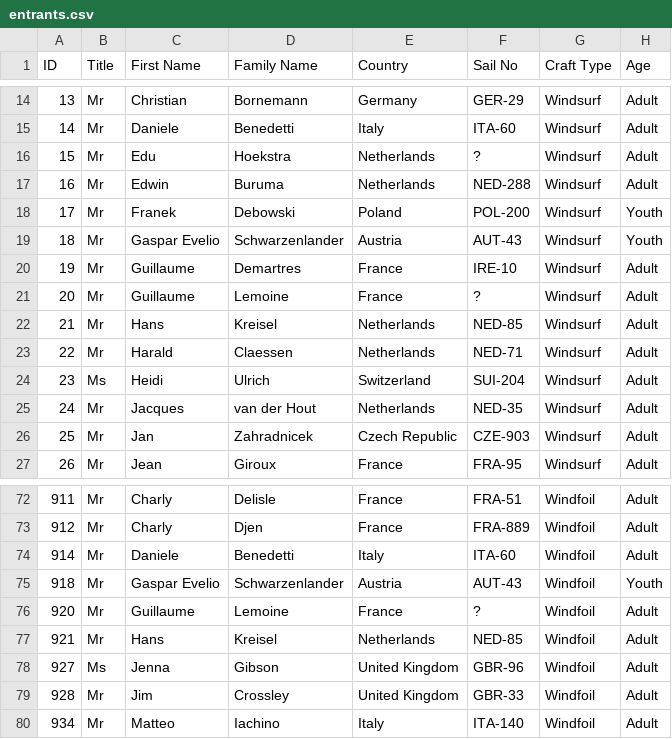
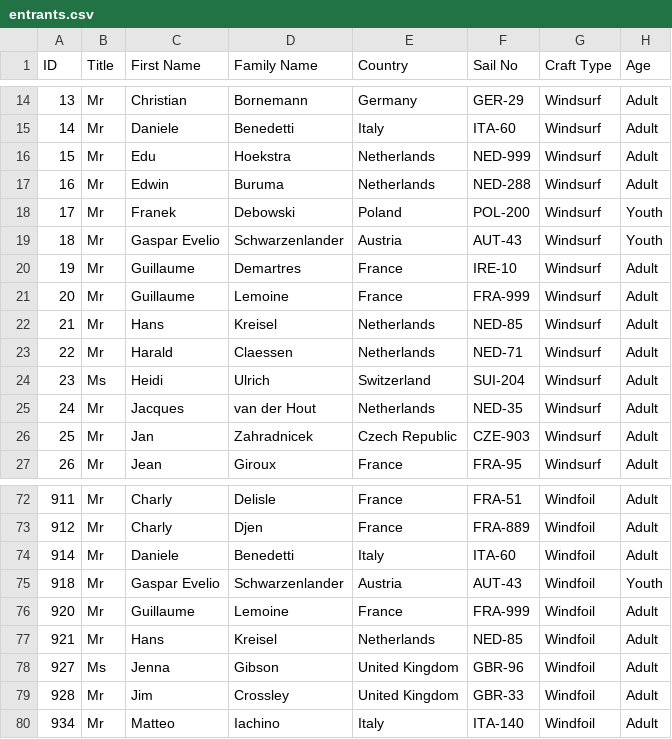
Before and after one commit to Logiqx/wst-results, a CSV file: events/2025/config/entrants.csv, drawn as a sheet; only a part is shown, gaps mark what is left out.

Commit message:
Add unknown sail numbers

```diff
--- a/events/2025/config/entrants.csv
+++ b/events/2025/config/entrants.csv
@@ -15,3 +15,3 @@ ID,Title,First Name,Family Name,Country,Sail No,Craft Type,Age
 14,Mr,Daniele,Benedetti,Italy,ITA-60,Windsurf,Adult
-15,Mr,Edu,Hoekstra,Netherlands,?,Windsurf,Adult
+15,Mr,Edu,Hoekstra,Netherlands,NED-999,Windsurf,Adult
 16,Mr,Edwin,Buruma,Netherlands,NED-288,Windsurf,Adult
@@ -20,3 +20,3 @@ ID,Title,First Name,Family Name,Country,Sail No,Craft Type,Age
 19,Mr,Guillaume,Demartres,France,IRE-10,Windsurf,Adult
-20,Mr,Guillaume,Lemoine,France,?,Windsurf,Adult
+20,Mr,Guillaume,Lemoine,France,FRA-999,Windsurf,Adult
 21,Mr,Hans,Kreisel,Netherlands,NED-85,Windsurf,Adult
@@ -75,3 +75,3 @@ ID,Title,First Name,Family Name,Country,Sail No,Craft Type,Age
 918,Mr,Gaspar Evelio,Schwarzenlander,Austria,AUT-43,Windfoil,Youth
-920,Mr,Guillaume,Lemoine,France,?,Windfoil,Adult
+920,Mr,Guillaume,Lemoine,France,FRA-999,Windfoil,Adult
 921,Mr,Hans,Kreisel,Netherlands,NED-85,Windfoil,Adult
```
Also changed, not shown: events/2025/sailwave/20250427/ISWC - Heat 1 - Windsurf Men.csv, events/2025/sailwave/20250505/ISWC - Heat 2 - Windsurf Men.csv, 21 other files.
